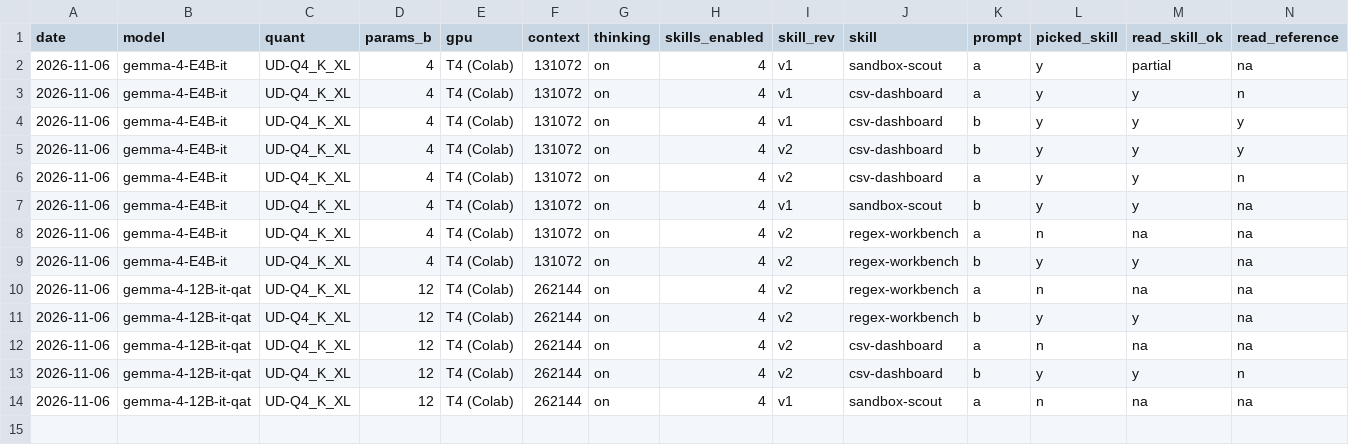
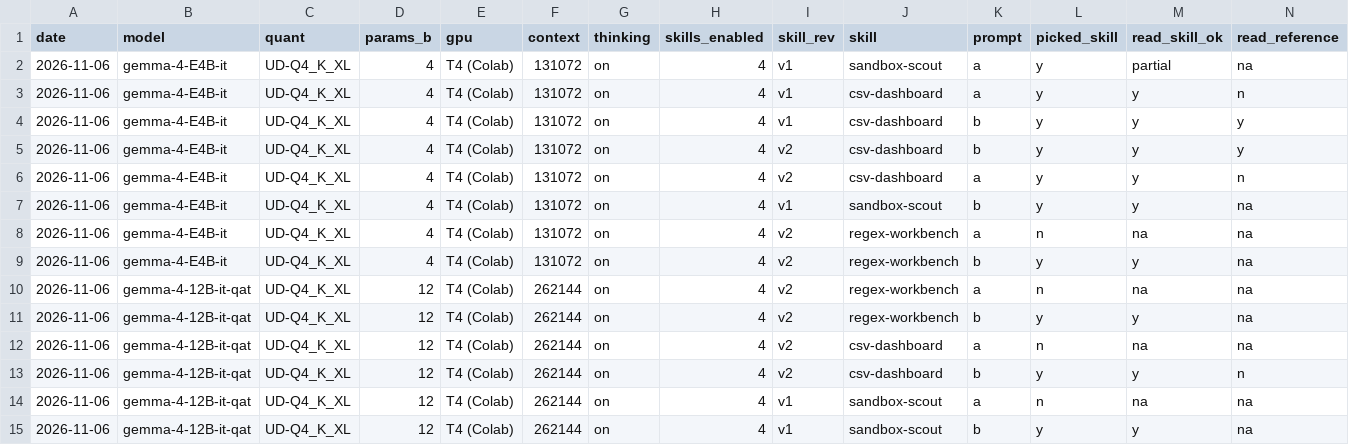
Before and after one commit to keyiyu0331/unsloth-skills, a CSV file: results/results.csv, drawn as a sheet; only a part is shown; rows hold the shown columns only; the diff names each change by its address in the sheet, - before the commit and + after, or states it on an @@ line.

```diff
--- a/results/results.csv
+++ b/results/results.csv
+row 15: 2026-11-06 | gemma-4-12B-it-qat | UD-Q4_K_XL | 12 | T4 (Colab) | 262144 | on | 4 | v1 | sandbox-scout | b | y | y | na
```
Also changed, not shown: 2 other files.
